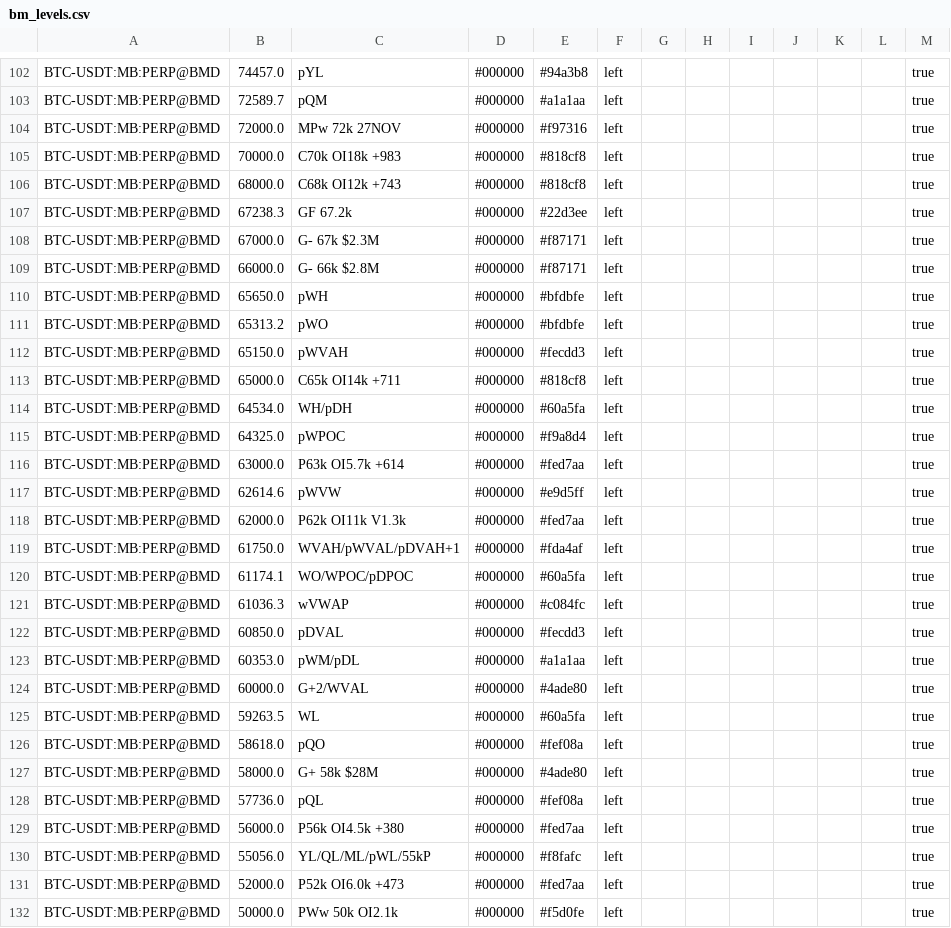
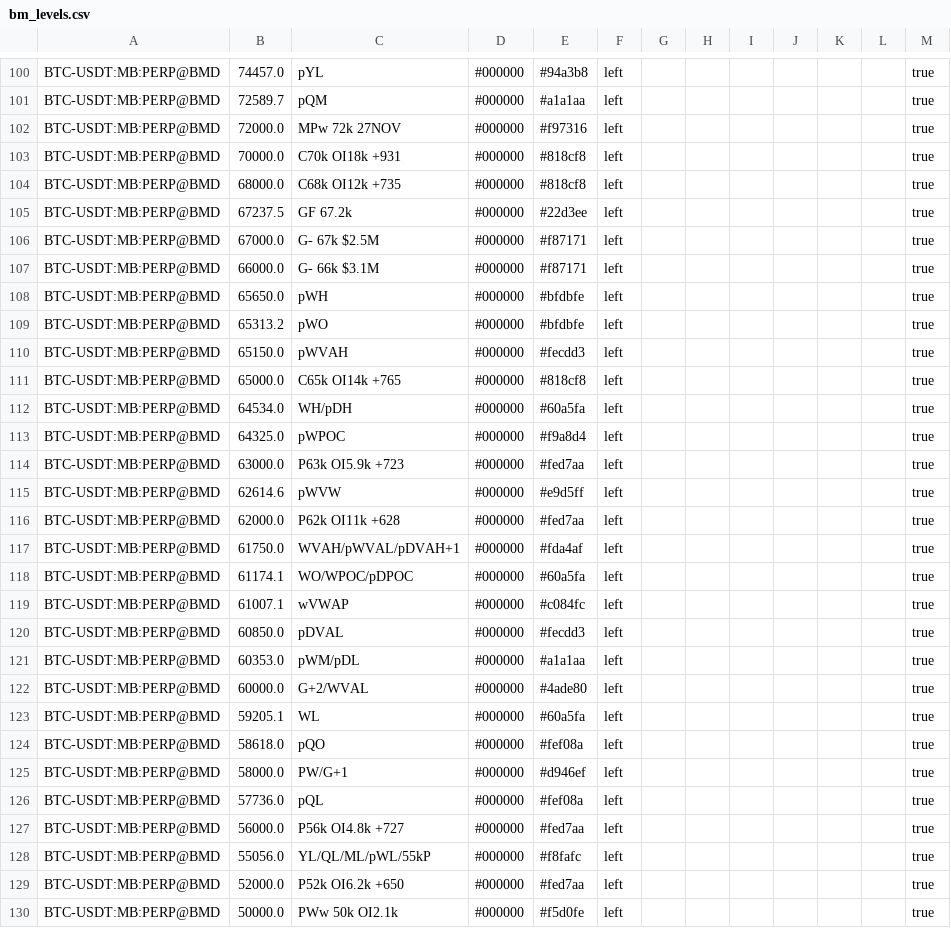
Before and after one commit to trendset1/bm-levels, a CSV file: bm_levels.csv, drawn as a sheet; only a part is shown, gaps mark what is left out; the diff covers the shown part only.

```diff
--- a/bm_levels.csv
+++ b/bm_levels.csv
@@ -104,7 +102,7 @@
 "BTC-USDT:MB:PERP@BMD","72000.0","MPw 72k 27NOV","#000000","#f97316","left","","","","","","","true"
-"BTC-USDT:MB:PERP@BMD","70000.0","C70k OI18k +983","#000000","#818cf8","left","","","","","","","true"
-"BTC-USDT:MB:PERP@BMD","68000.0","C68k OI12k +743","#000000","#818cf8","left","","","","","","","true"
-"BTC-USDT:MB:PERP@BMD","67238.3","GF 67.2k","#000000","#22d3ee","left","","","","","","","true"
-"BTC-USDT:MB:PERP@BMD","67000.0","G- 67k $2.3M","#000000","#f87171","left","","","","","","","true"
-"BTC-USDT:MB:PERP@BMD","66000.0","G- 66k $2.8M","#000000","#f87171","left","","","","","","","true"
+"BTC-USDT:MB:PERP@BMD","70000.0","C70k OI18k +931","#000000","#818cf8","left","","","","","","","true"
+"BTC-USDT:MB:PERP@BMD","68000.0","C68k OI12k +735","#000000","#818cf8","left","","","","","","","true"
+"BTC-USDT:MB:PERP@BMD","67237.5","GF 67.2k","#000000","#22d3ee","left","","","","","","","true"
+"BTC-USDT:MB:PERP@BMD","67000.0","G- 67k $2.5M","#000000","#f87171","left","","","","","","","true"
+"BTC-USDT:MB:PERP@BMD","66000.0","G- 66k $3.1M","#000000","#f87171","left","","","","","","","true"
 "BTC-USDT:MB:PERP@BMD","65650.0","pWH","#000000","#bfdbfe","left","","","","","","","true"
@@ -112,11 +110,11 @@
 "BTC-USDT:MB:PERP@BMD","65150.0","pWVAH","#000000","#fecdd3","left","","","","","","","true"
-"BTC-USDT:MB:PERP@BMD","65000.0","C65k OI14k +711","#000000","#818cf8","left","","","","","","","true"
+"BTC-USDT:MB:PERP@BMD","65000.0","C65k OI14k +765","#000000","#818cf8","left","","","","","","","true"
 "BTC-USDT:MB:PERP@BMD","64534.0","WH/pDH","#000000","#60a5fa","left","","","","","","","true"
 "BTC-USDT:MB:PERP@BMD","64325.0","pWPOC","#000000","#f9a8d4","left","","","","","","","true"
-"BTC-USDT:MB:PERP@BMD","63000.0","P63k OI5.7k +614","#000000","#fed7aa","left","","","","","","","true"
+"BTC-USDT:MB:PERP@BMD","63000.0","P63k OI5.9k +723","#000000","#fed7aa","left","","","","","","","true"
 "BTC-USDT:MB:PERP@BMD","62614.6","pWVW","#000000","#e9d5ff","left","","","","","","","true"
-"BTC-USDT:MB:PERP@BMD","62000.0","P62k OI11k V1.3k","#000000","#fed7aa","left","","","","","","","true"
+"BTC-USDT:MB:PERP@BMD","62000.0","P62k OI11k +628","#000000","#fed7aa","left","","","","","","","true"
 "BTC-USDT:MB:PERP@BMD","61750.0","WVAH/pWVAL/pDVAH+1","#000000","#fda4af","left","","","","","","","true"
 "BTC-USDT:MB:PERP@BMD","61174.1","WO/WPOC/pDPOC","#000000","#60a5fa","left","","","","","","","true"
-"BTC-USDT:MB:PERP@BMD","61036.3","wVWAP","#000000","#c084fc","left","","","","","","","true"
+"BTC-USDT:MB:PERP@BMD","61007.1","wVWAP","#000000","#c084fc","left","","","","","","","true"
 "BTC-USDT:MB:PERP@BMD","60850.0","pDVAL","#000000","#fecdd3","left","","","","","","","true"
@@ -124,9 +122,9 @@
 "BTC-USDT:MB:PERP@BMD","60000.0","G+2/WVAL","#000000","#4ade80","left","","","","","","","true"
-"BTC-USDT:MB:PERP@BMD","59263.5","WL","#000000","#60a5fa","left","","","","","","","true"
+"BTC-USDT:MB:PERP@BMD","59205.1","WL","#000000","#60a5fa","left","","","","","","","true"
 "BTC-USDT:MB:PERP@BMD","58618.0","pQO","#000000","#fef08a","left","","","","","","","true"
-"BTC-USDT:MB:PERP@BMD","58000.0","G+ 58k $28M","#000000","#4ade80","left","","","","","","","true"
+"BTC-USDT:MB:PERP@BMD","58000.0","PW/G+1","#000000","#d946ef","left","","","","","","","true"
 "BTC-USDT:MB:PERP@BMD","57736.0","pQL","#000000","#fef08a","left","","","","","","","true"
-"BTC-USDT:MB:PERP@BMD","56000.0","P56k OI4.5k +380","#000000","#fed7aa","left","","","","","","","true"
+"BTC-USDT:MB:PERP@BMD","56000.0","P56k OI4.8k +727","#000000","#fed7aa","left","","","","","","","true"
 "BTC-USDT:MB:PERP@BMD","55056.0","YL/QL/ML/pWL/55kP","#000000","#f8fafc","left","","","","","","","true"
-"BTC-USDT:MB:PERP@BMD","52000.0","P52k OI6.0k +473","#000000","#fed7aa","left","","","","","","","true"
+"BTC-USDT:MB:PERP@BMD","52000.0","P52k OI6.2k +650","#000000","#fed7aa","left","","","","","","","true"
 "BTC-USDT:MB:PERP@BMD","50000.0","PWw 50k OI2.1k","#000000","#f5d0fe","left","","","","","","","true"
```
Also changed, not shown: 6 removed rows and 62 edited cells elsewhere in this file, 1 other file.
